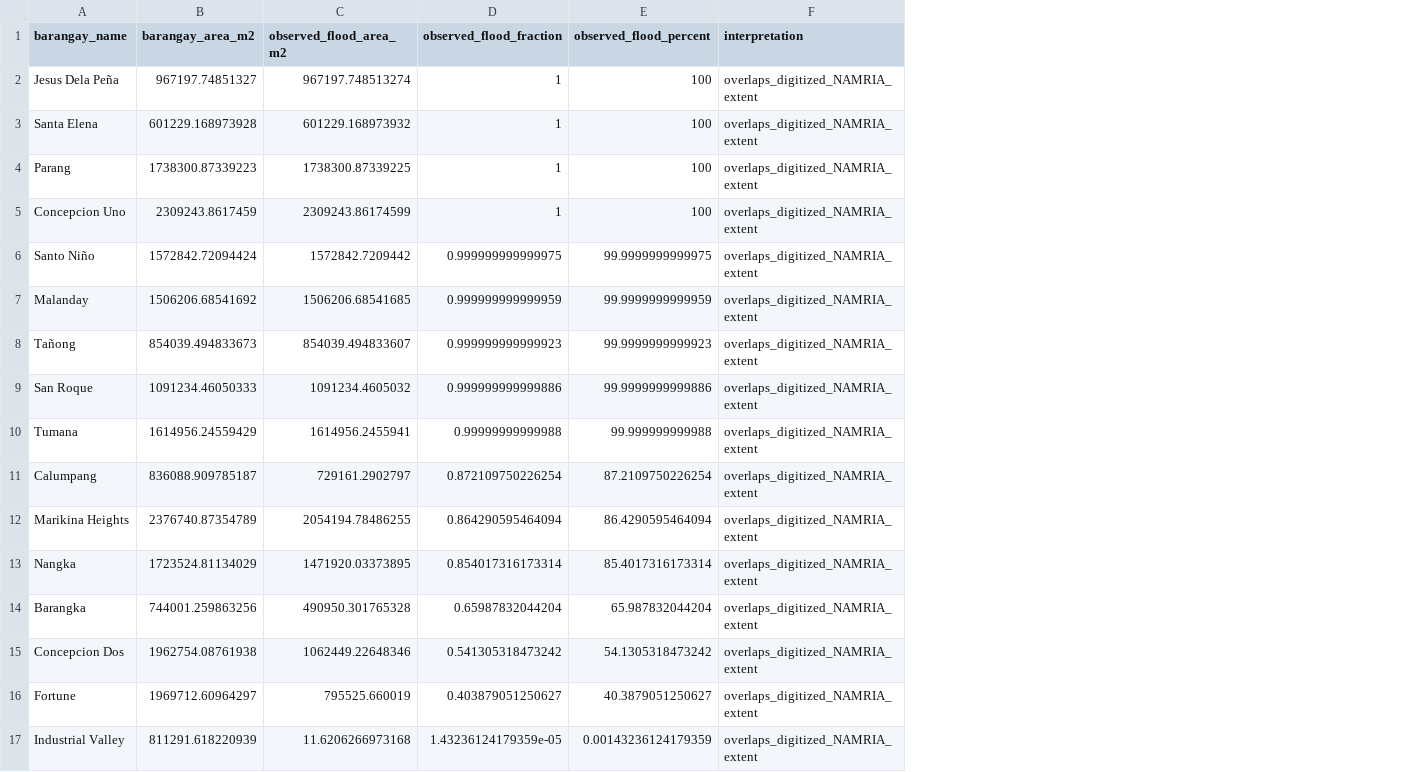
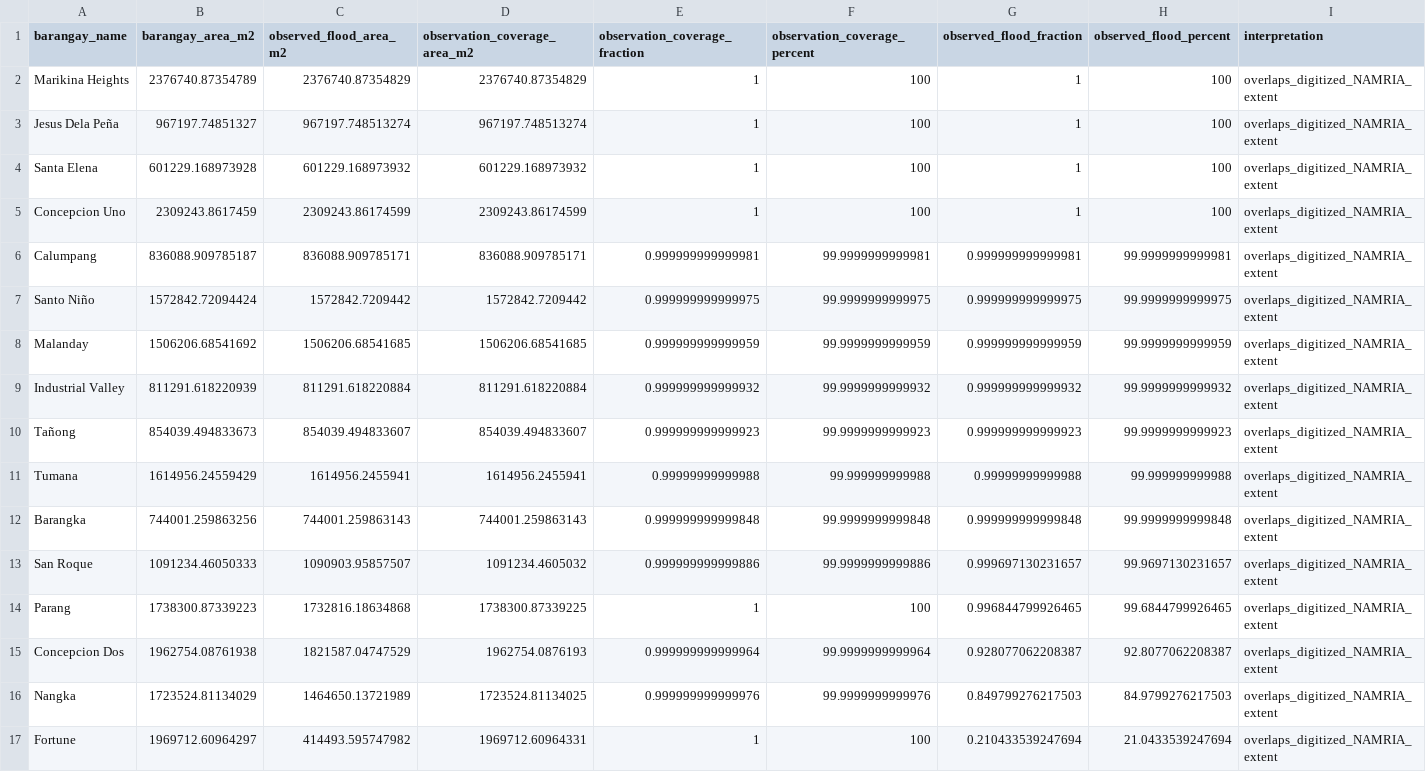
Before and after one commit to BrianPHL/RescuAR, a CSV file: RescuAR.Admin/prep_api/validation/input/observed_barangay_flood_fraction.csv, drawn as a sheet; removed rows and columns are numbered as before the commit, all else as after; the diff names each change by its address in the sheet, - before the commit and + after, or states it on an @@ line.

```diff
--- a/RescuAR.Admin/prep_api/validation/input/observed_barangay_flood_fraction.csv
+++ b/RescuAR.Admin/prep_api/validation/input/observed_barangay_flood_fraction.csv
+column D (observation_coverage_area_m2), rows 3-5: 967197.748513274 | 601229.168973932 | 2309243.86174599; rows 7-8: 1572842.7209442 | 1506206.68541685; rows 10-12: 854039.494833607 | 1614956.2455941 | 744001.259863143; row 15: 1962754.0876193; row 17: 1969712.60964331
+column E (observation_coverage_fraction), rows 3-5: all 1; rows 7-8: 0.999999999999975 | 0.999999999999959; rows 10-12: 0.999999999999923 | 0.99999999999988 | 0.999999999999848; row 15: 0.999999999999964; row 17: 1
+column F (observation_coverage_percent), rows 3-5: all 100; rows 7-8: 99.9999999999975 | 99.9999999999959; rows 10-12: 99.9999999999923 | 99.999999999988 | 99.9999999999848; row 15: 99.9999999999964; row 17: 100
+row 2: Marikina Heights | 2376740.87354789 | 2376740.87354829 | 2376740.87354829 | 1 | 100 | 1 | 100 | overlaps_digitized_NAMRIA_extent
-row 4: Parang | 1738300.87339223 | 1738300.87339225 | 1 | 100 | overlaps_digitized_NAMRIA_extent
+row 6: Calumpang | 836088.909785187 | 836088.909785171 | 836088.909785171 | 0.999999999999981 | 99.9999999999981 | 0.999999999999981 | 99.9999999999981 | overlaps_digitized_NAMRIA_extent
+row 9: Industrial Valley | 811291.618220939 | 811291.618220884 | 811291.618220884 | 0.999999999999932 | 99.9999999999932 | 0.999999999999932 | 99.9999999999932 | overlaps_digitized_NAMRIA_extent
-row 9: San Roque | 1091234.46050333 | 1091234.4605032 | 0.999999999999886 | 99.9999999999886 | overlaps_digitized_NAMRIA_extent
-row 11: Calumpang | 836088.909785187 | 729161.2902797 | 0.872109750226254 | 87.2109750226254 | overlaps_digitized_NAMRIA_extent
-row 12: Marikina Heights | 2376740.87354789 | 2054194.78486255 | 0.864290595464094 | 86.4290595464094 | overlaps_digitized_NAMRIA_extent
-row 13: Nangka | 1723524.81134029 | 1471920.03373895 | 0.854017316173314 | 85.4017316173314 | overlaps_digitized_NAMRIA_extent
-C12 (observed_flood_area_m2): 490950.301765328
+C12 (observed_flood_area_m2): 744001.259863143
-G12 (observed_flood_fraction): 0.65987832044204
+G12 (observed_flood_fraction): 0.999999999999848
-H12 (observed_flood_percent): 65.987832044204
+H12 (observed_flood_percent): 99.9999999999848
+row 13: San Roque | 1091234.46050333 | 1090903.95857507 | 1091234.4605032 | 0.999999999999886 | 99.9999999999886 | 0.999697130231657 | 99.9697130231657 | overlaps_digitized_NAMRIA_extent
+row 14: Parang | 1738300.87339223 | 1732816.18634868 | 1738300.87339225 | 1 | 100 | 0.996844799926465 | 99.6844799926465 | overlaps_digitized_NAMRIA_extent
-C15 (observed_flood_area_m2): 1062449.22648346
+C15 (observed_flood_area_m2): 1821587.04747529
-G15 (observed_flood_fraction): 0.541305318473242
+G15 (observed_flood_fraction): 0.928077062208387
-H15 (observed_flood_percent): 54.1305318473242
+H15 (observed_flood_percent): 92.8077062208387
+row 16: Nangka | 1723524.81134029 | 1464650.13721989 | 1723524.81134025 | 0.999999999999976 | 99.9999999999976 | 0.849799276217503 | 84.9799276217503 | overlaps_digitized_NAMRIA_extent
-C17 (observed_flood_area_m2): 795525.660019
+C17 (observed_flood_area_m2): 414493.595747982
-G17 (observed_flood_fraction): 0.403879051250627
+G17 (observed_flood_fraction): 0.210433539247694
-H17 (observed_flood_percent): 40.3879051250627
+H17 (observed_flood_percent): 21.0433539247694
-row 17: Industrial Valley | 811291.618220939 | 11.6206266973168 | 1.43236124179359e-05 | 0.00143236124179359 | overlaps_digitized_NAMRIA_extent
```
Also changed, not shown: RescuAR.Admin/prep_api/validation/input/observed_barangay_exposure.csv, RescuAR.Admin/prep_api/validation/output/population_validation_by_barangay.csv, 17 other files.
